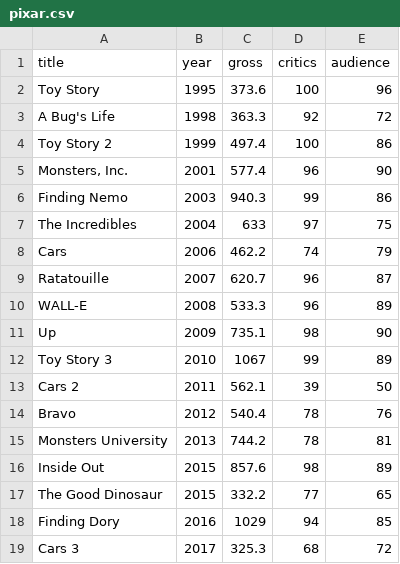
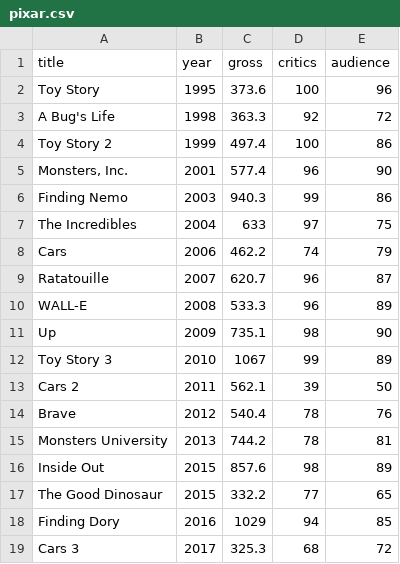
Before and after one commit to larrybe/larrybe.github.com, a CSV file: barsandlines/barsandlines/static/charts/pixar.csv, drawn as a sheet.

```diff
--- a/barsandlines/barsandlines/static/charts/pixar.csv
+++ b/barsandlines/barsandlines/static/charts/pixar.csv
@@ -13,3 +13,3 @@
 "Cars 2",2011,562.1,39,50
-"Bravo",2012,540.4,78,76
+"Brave",2012,540.4,78,76
 "Monsters University",2013,744.2,78,81
```
Also changed, not shown: 9 other files.
